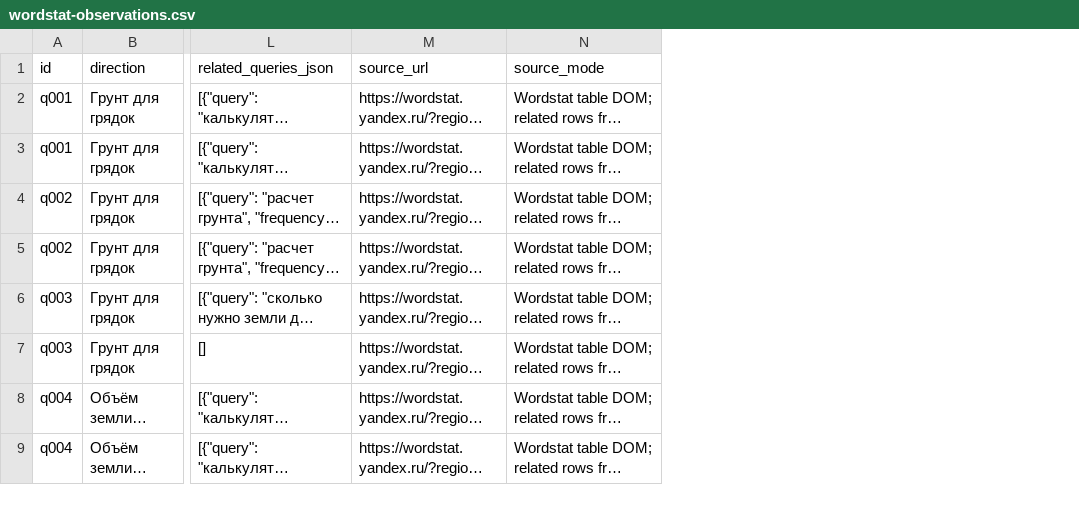
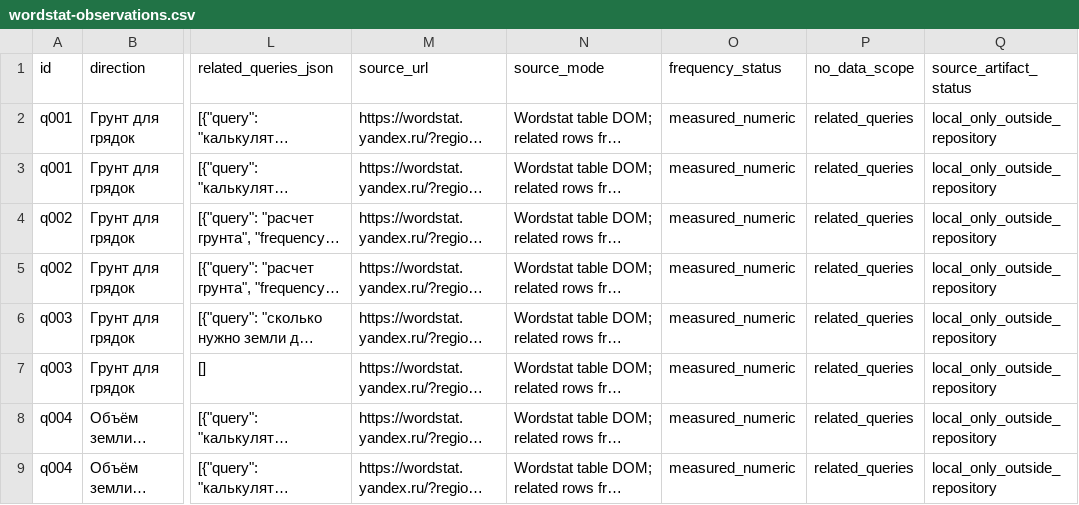
Before and after one commit to m-amirov/dachametr, a CSV file: docs/research/wordstat-observations.csv, drawn as a sheet; only a part is shown, gaps mark what is left out; long unchanged cells end in …; the diff names each change by its address in the sheet, - before the commit and + after, or states it on an @@ line.

Commit message:
fix: restore research CSV encoding and gate criteria

```diff
--- a/docs/research/wordstat-observations.csv
+++ b/docs/research/wordstat-observations.csv
+column O (frequency_status), rows 2-9: all measured_numeric
+column P (no_data_scope), rows 2-9: all related_queries
+column Q (source_artifact_status), rows 2-9: all local_only_outside_repository
```
Also changed, not shown: docs/research/keywords.csv, docs/research/priority-scores.csv, 6 other files.
